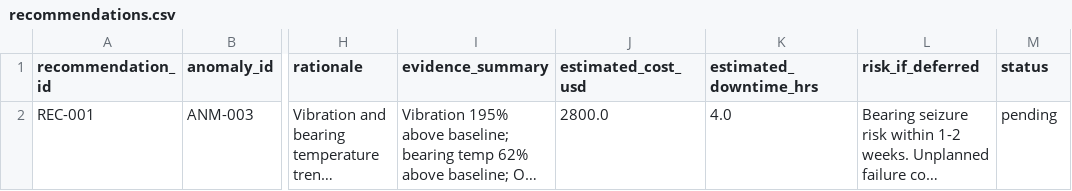
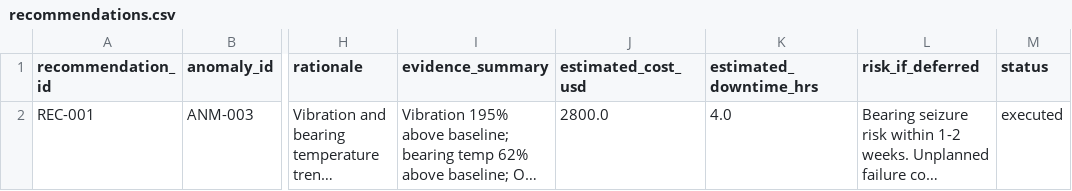
Before and after one commit to Pratik347/opsmind-ai, a CSV file: setup/data/recommendations.csv, drawn as a sheet; only a part is shown, gaps mark what is left out; long unchanged cells end in …; the diff names each change by its address in the sheet, - before the commit and + after, or states it on an @@ line.

Commit message:
Add Phase 4B: governed approval/execution state machine
Enforce the recommendation → approval → execution governance chain with
stored procedures, least-privilege RBAC, and concurrency-safe transitions.

- Two stored procedures (APPROVE_RECOMMENDATION, EXECUTE_APPROVED_ACTION)
  owned by new OPSMIND_GOVERNANCE_EXECUTOR role with minimum DML privileges
- Conditional UPDATE-first transaction pattern for concurrency safety
- CHECK constraints enforced on STATUS and DECISION domain values
- Direct INSERT/UPDATE on governance tables revoked from OPERATOR;
  procedure USAGE granted instead
- Agent/ANALYST blocked from governance via RBAC (primary enforcement)
- CURRENT_USER() identity capture (defense-in-depth)
- Atomic transactions with EXCEPTION → ROLLBACK
- Seed data fixed: REC-001 status corrected to 'executed' to match
  governed lifecycle (APR-001 approved, ACT-001 executed)
- 39 tests: positive, negative, RBAC isolation (USE SECONDARY ROLES NONE),
  idempotency, rollback, CHECK enforcement, Phase 4A regression

Generated with [Snowflake CoCo](https://docs.snowflake.com/en/user-guide/cortex-code/cortex-code)

Co-authored-by: Snowflake CoCo <noreply@snowflake.com>

```diff
--- a/setup/data/recommendations.csv
+++ b/setup/data/recommendations.csv
-M2 (status): pending
+M2 (status): executed
```
Also changed, not shown: 6 other files.
